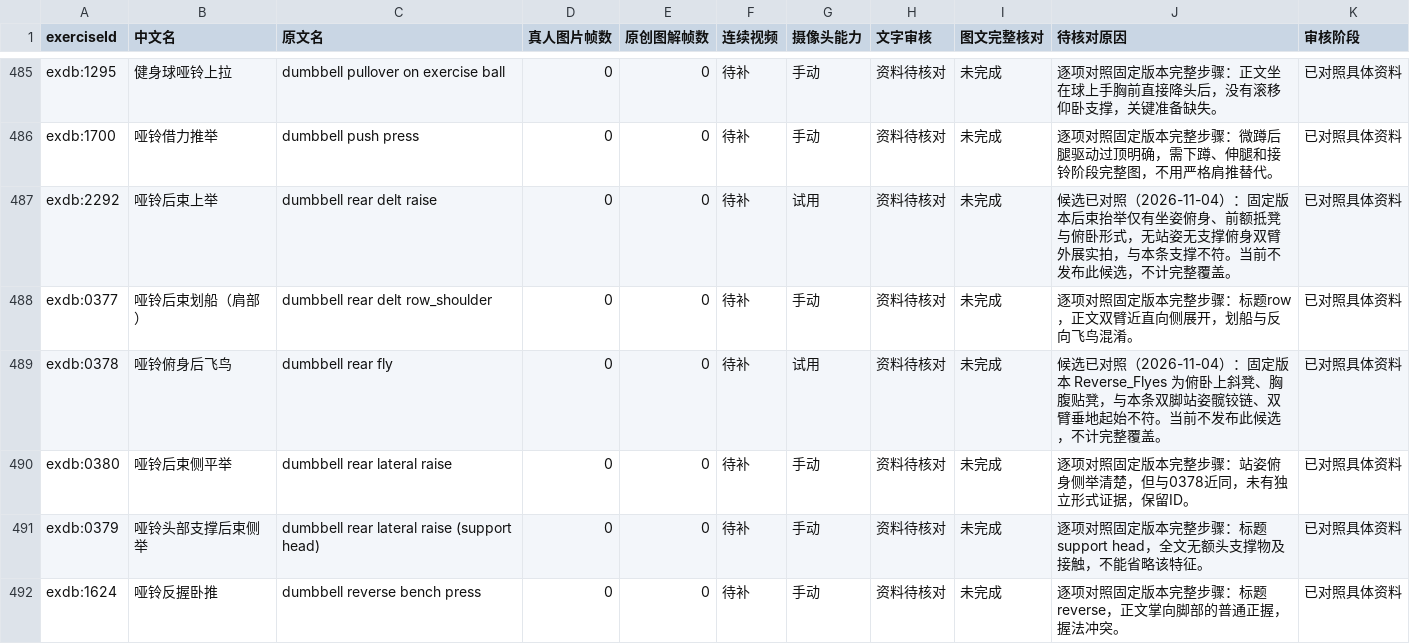
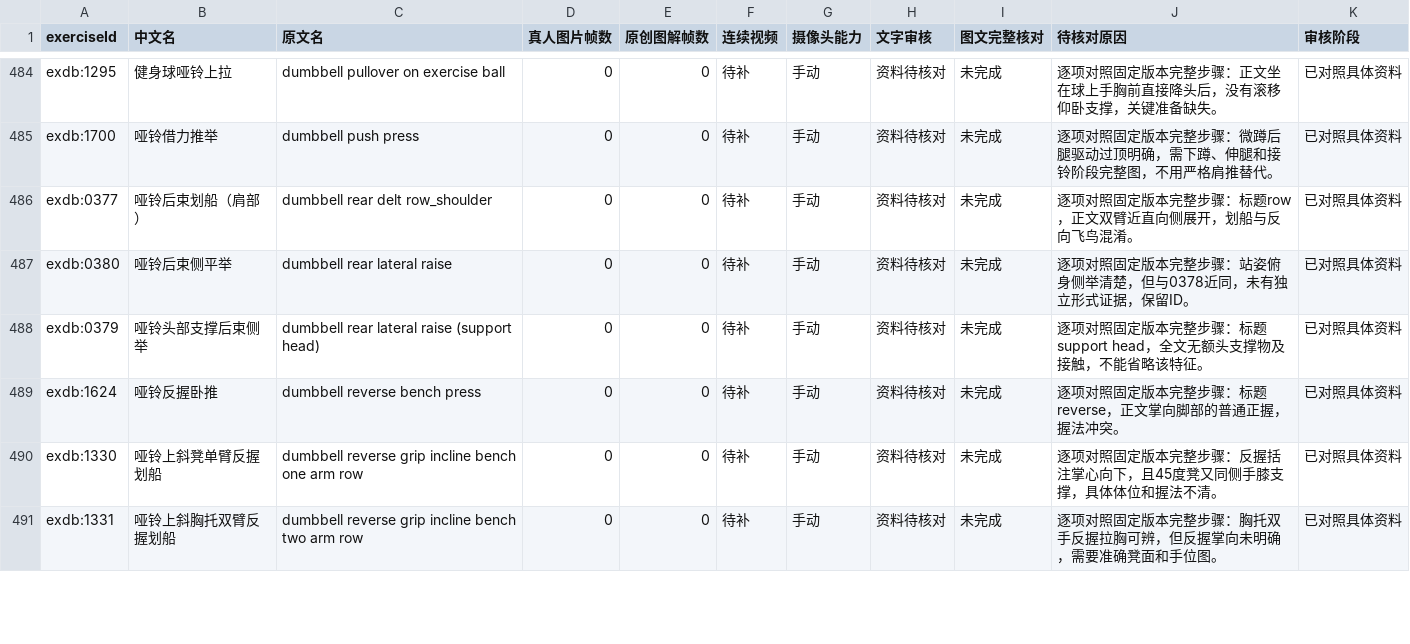
Before and after one commit to xuzerui6/MoveMate, a CSV file: docs/exercise-media-missing.csv, drawn as a sheet; only a part is shown, gaps mark what is left out; the shorter side is filled out with more unchanged rows; the diff covers the shown part only; the diff names each change by its address in the sheet, - before the commit and + after, or states it on an @@ line.

Commit message:
Add original diagrams for four camera exercises (batch 9)

```diff
--- a/docs/exercise-media-missing.csv
+++ b/docs/exercise-media-missing.csv
-row 487: exdb:2292 | 哑铃后束上举 | dumbbell rear delt raise | 0 | 0 | 待补 | 试用 | 资料待核对 | 未完成 | 候选已对照（2026-11-04）：固定版本后束抬举仅有坐姿俯身、前额抵凳与俯卧形式，无站姿无支撑俯身双臂外展实拍，与本条支撑不符。当前不发布此候选，不计完整覆盖。 | 已对照具体资料
-row 489: exdb:0378 | 哑铃俯身后飞鸟 | dumbbell rear fly | 0 | 0 | 待补 | 试用 | 资料待核对 | 未完成 | 候选已对照（2026-11-04）：固定版本 Reverse_Flyes 为俯卧上斜凳、胸腹贴凳，与本条双脚站姿髋铰链、双臂垂地起始不符。当前不发布此候选，不计完整覆盖。 | 已对照具体资料
```
Also changed, not shown: 2 removed rows elsewhere in this file, docs/exercise-media-coverage.csv, 37 other files.
